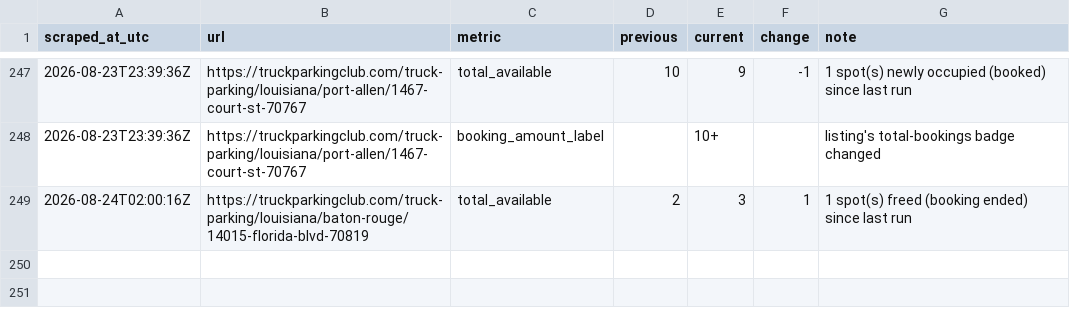
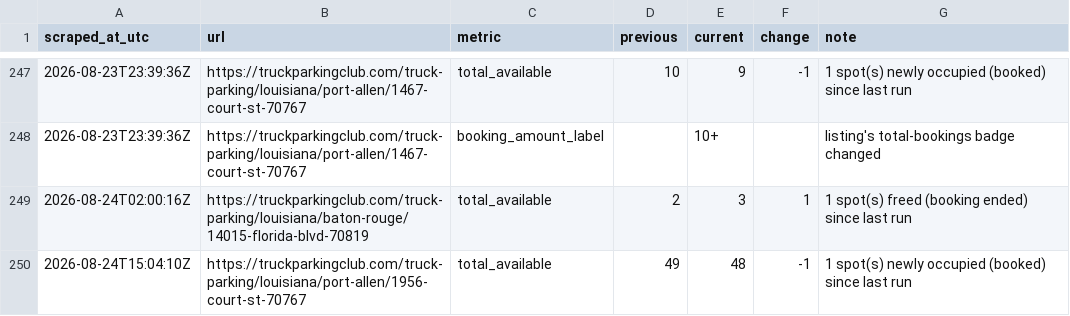
Before and after one commit to honorhomebuyers-jpg/Truck-scrapper, a CSV file: scraper/data/events.csv, drawn as a sheet; only a part is shown, gaps mark what is left out.

```diff
--- a/scraper/data/events.csv
+++ b/scraper/data/events.csv
@@ -249 +249,2 @@ scraped_at_utc,url,metric,previous,current,change,note
 2026-08-24T02:00:16Z,https://truckparkingclub.com/truck-parking/louisiana/baton-rouge/14015-florida-blvd-70819,total_available,2,3,1,1 spot(s) freed (booking ended) since last run
+2026-08-24T15:04:10Z,https://truckparkingclub.com/truck-parking/louisiana/port-allen/1956-court-st-70767,total_available,49,48,-1,1 spot(s) newly occupied (booked) since last run
```
Also changed, not shown: scraper/data/listings/baton-rouge-14015-florida-blvd-70819.csv, scraper/data/listings/baton-rouge-7875-greenwell-springs-rd-70814.csv, 20 other files.
